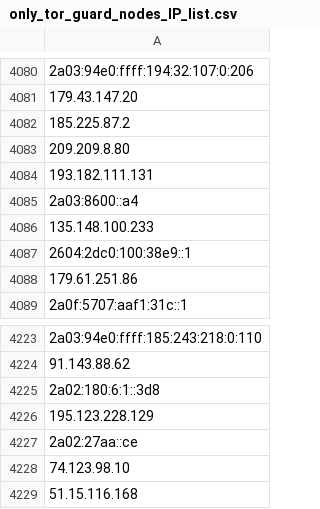
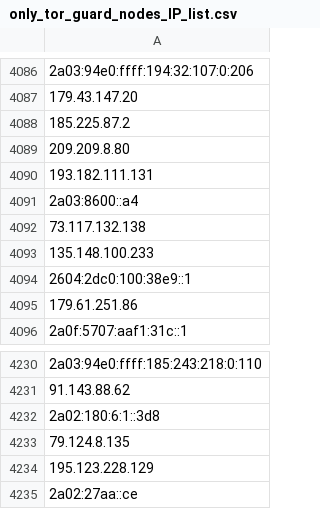
Before and after one commit to onlyforbakup/awesome-lists, a CSV file: Lists/TOR/only_tor_guard_nodes_IP_list.csv, drawn as a sheet; only a part is shown, gaps mark what is left out; the shorter side is filled out with more unchanged rows; the diff covers the shown part only; the diff names each change by its address in the sheet, - before the commit and + after, or states it on an @@ line.

```diff
--- a/Lists/TOR/only_tor_guard_nodes_IP_list.csv
+++ b/Lists/TOR/only_tor_guard_nodes_IP_list.csv
+row 4092: 73.117.132.138
+row 4233: 79.124.8.135
```
Also changed, not shown: 7 added rows and 1 removed row elsewhere in this file, Lists/TOR/only_tor_exit_nodes_IP_list.csv, 2 other files.
